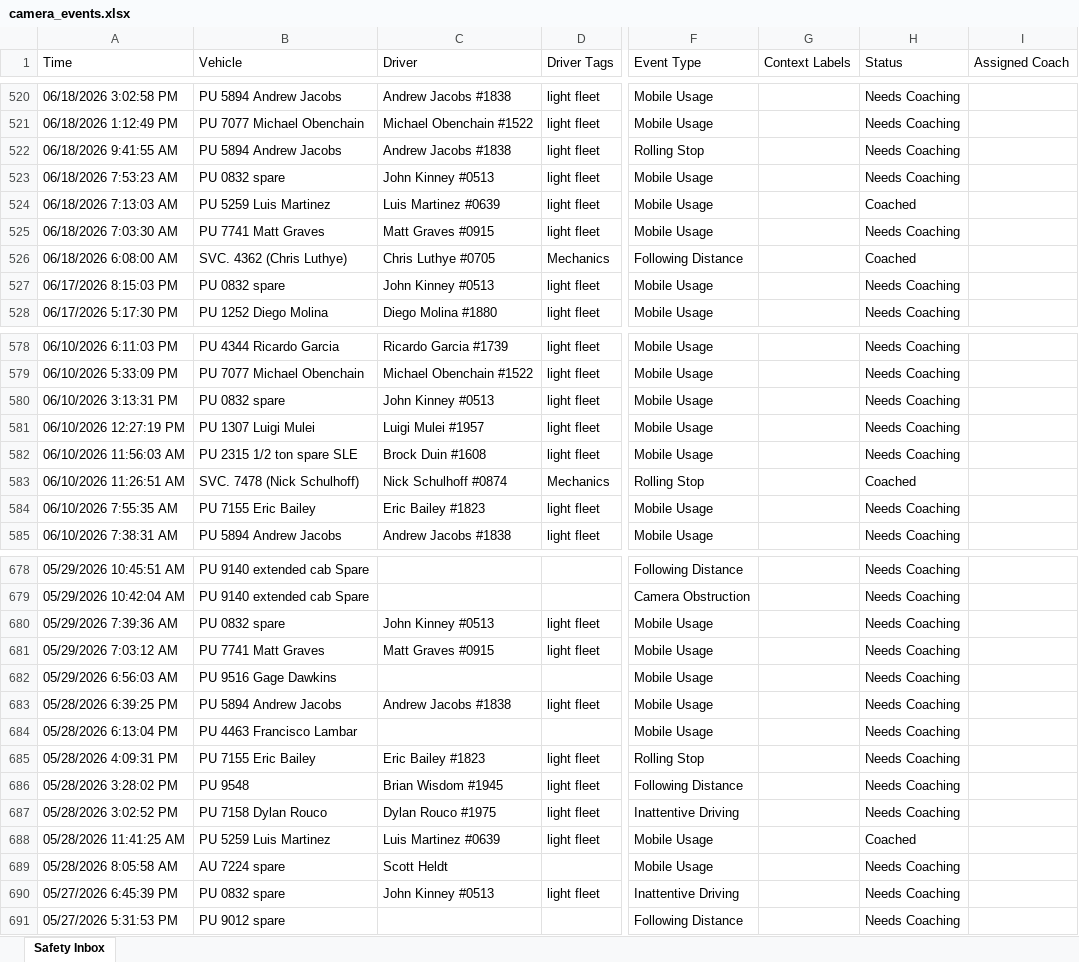
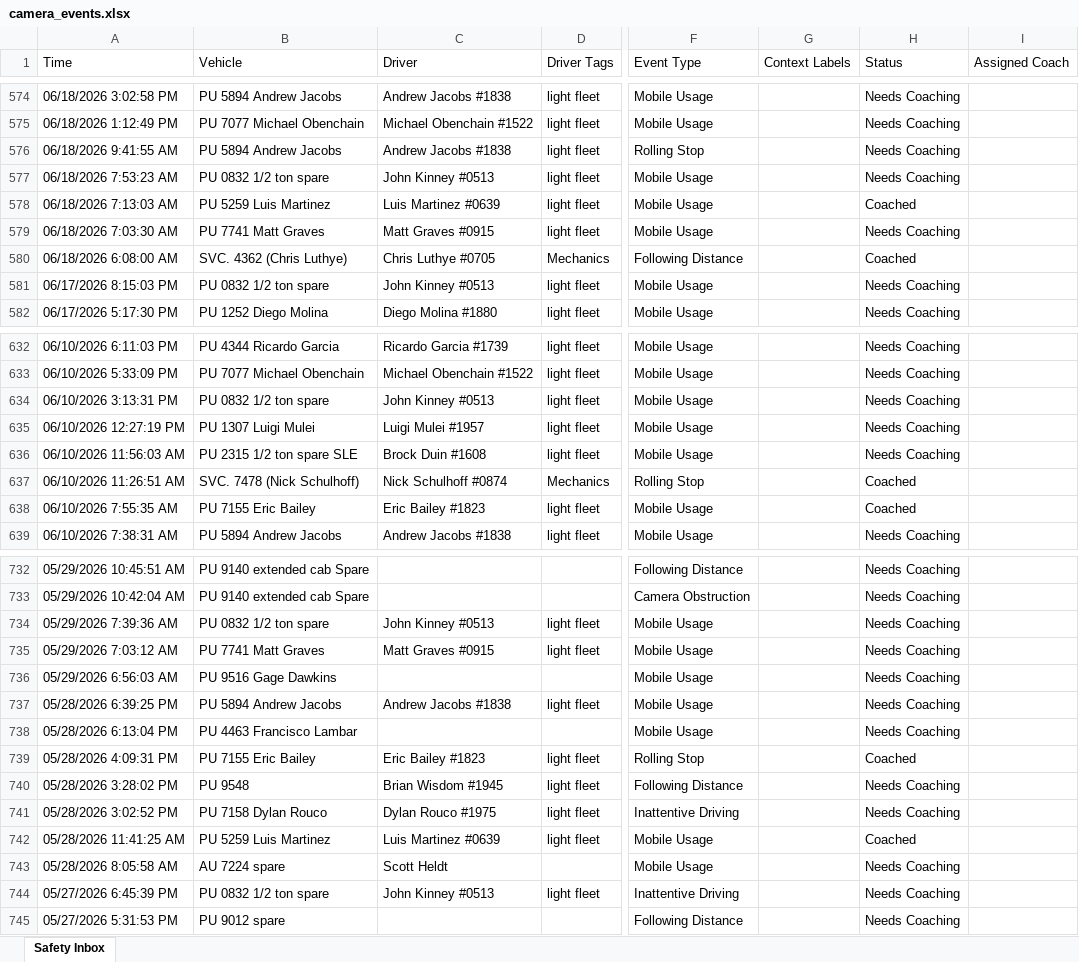
Before and after one commit to jmullins-DEN/Fiore-Sons, an Excel workbook: camera_events.xlsx, sheet Safety Inbox, drawn as a sheet; only a part is shown, gaps mark what is left out; values as stored, in another font and other column widths than the file's, no borders; addresses are those after the commit; the diff covers the shown part only; the diff names each change by its address in the sheet, - before the commit and + after, or states it on an @@ line.

```diff
--- a/camera_events.xlsx (sheet Safety Inbox)
+++ b/camera_events.xlsx (sheet Safety Inbox)
-B577 (Vehicle): PU 0832 spare
+B577 (Vehicle): PU 0832 1/2 ton spare
-B581 (Vehicle): PU 0832 spare
+B581 (Vehicle): PU 0832 1/2 ton spare
-B634 (Vehicle): PU 0832 spare
+B634 (Vehicle): PU 0832 1/2 ton spare
-H638 (Status): Needs Coaching
+H638 (Status): Coached
-B734 (Vehicle): PU 0832 spare
+B734 (Vehicle): PU 0832 1/2 ton spare
-H739 (Status): Needs Coaching
+H739 (Status): Coached
-B744 (Vehicle): PU 0832 spare
+B744 (Vehicle): PU 0832 1/2 ton spare
```
Also changed, not shown: 54 added rows, 34 removed rows and 34 edited cells elsewhere in this sheet.
